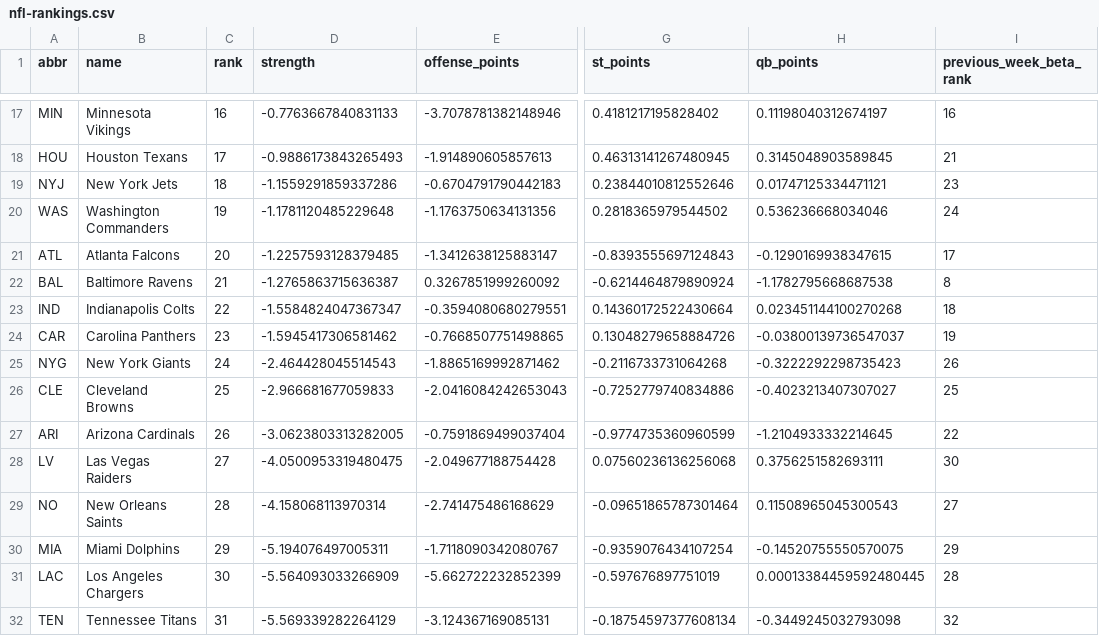
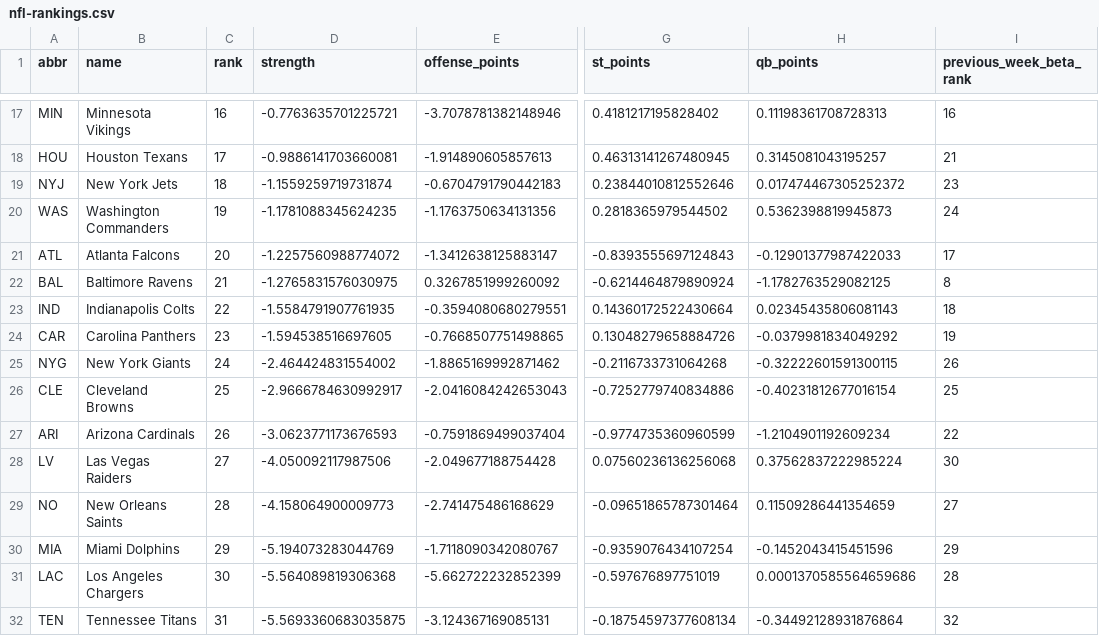
Before and after one commit to jrmorgan18/World_Cup_Website, a CSV file: assets/data/nfl-rankings.csv, drawn as a sheet; only a part is shown, gaps mark what is left out; the diff covers the shown part only; the diff names each change by its address in the sheet, - before the commit and + after, or states it on an @@ line.

```diff
--- a/assets/data/nfl-rankings.csv
+++ b/assets/data/nfl-rankings.csv
-D17 (strength): -0.7763667840831133
+D17 (strength): -0.7763635701225721
-H17 (qb_points): 0.11198040312674197
+H17 (qb_points): 0.11198361708728313
-D18 (strength): -0.9886173843265493
+D18 (strength): -0.9886141703660081
-H18 (qb_points): 0.3145048903589845
+H18 (qb_points): 0.3145081043195257
-D19 (strength): -1.1559291859337286
+D19 (strength): -1.1559259719731874
-H19 (qb_points): 0.01747125334471121
+H19 (qb_points): 0.017474467305252372
-D20 (strength): -1.1781120485229648
+D20 (strength): -1.1781088345624235
-H20 (qb_points): 0.536236668034046
+H20 (qb_points): 0.5362398819945873
-D21 (strength): -1.2257593128379485
+D21 (strength): -1.2257560988774072
-H21 (qb_points): -0.1290169938347615
+H21 (qb_points): -0.12901377987422033
-D22 (strength): -1.2765863715636387
+D22 (strength): -1.2765831576030975
-H22 (qb_points): -1.1782795668687538
+H22 (qb_points): -1.1782763529082125
-D23 (strength): -1.5584824047367347
+D23 (strength): -1.5584791907761935
-H23 (qb_points): 0.023451144100270268
+H23 (qb_points): 0.02345435806081143
-D24 (strength): -1.5945417306581462
+D24 (strength): -1.594538516697605
-H24 (qb_points): -0.03800139736547037
+H24 (qb_points): -0.0379981834049292
-D25 (strength): -2.464428045514543
+D25 (strength): -2.464424831554002
-H25 (qb_points): -0.3222292298735423
+H25 (qb_points): -0.32222601591300115
-D26 (strength): -2.966681677059833
+D26 (strength): -2.9666784630992917
-H26 (qb_points): -0.4023213407307027
+H26 (qb_points): -0.40231812677016154
-D27 (strength): -3.0623803313282005
+D27 (strength): -3.0623771173676593
-H27 (qb_points): -1.2104933332214645
+H27 (qb_points): -1.2104901192609234
-D28 (strength): -4.0500953319480475
+D28 (strength): -4.050092117987506
-H28 (qb_points): 0.3756251582693111
+H28 (qb_points): 0.37562837222985224
-D29 (strength): -4.158068113970314
+D29 (strength): -4.158064900009773
-H29 (qb_points): 0.11508965045300543
+H29 (qb_points): 0.11509286441354659
-D30 (strength): -5.194076497005311
+D30 (strength): -5.194073283044769
-H30 (qb_points): -0.14520755550570075
+H30 (qb_points): -0.1452043415451596
-D31 (strength): -5.564093033266909
+D31 (strength): -5.564089819306368
-H31 (qb_points): 0.00013384459592480445
+H31 (qb_points): 0.0001370585564659686
-D32 (strength): -5.569339282264129
+D32 (strength): -5.5693360683035875
-H32 (qb_points): -0.3449245032793098
+H32 (qb_points): -0.34492128931876864
```
Also changed, not shown: 33 edited cells elsewhere in this file, assets/data/nfl-results.csv, 5 other files.
